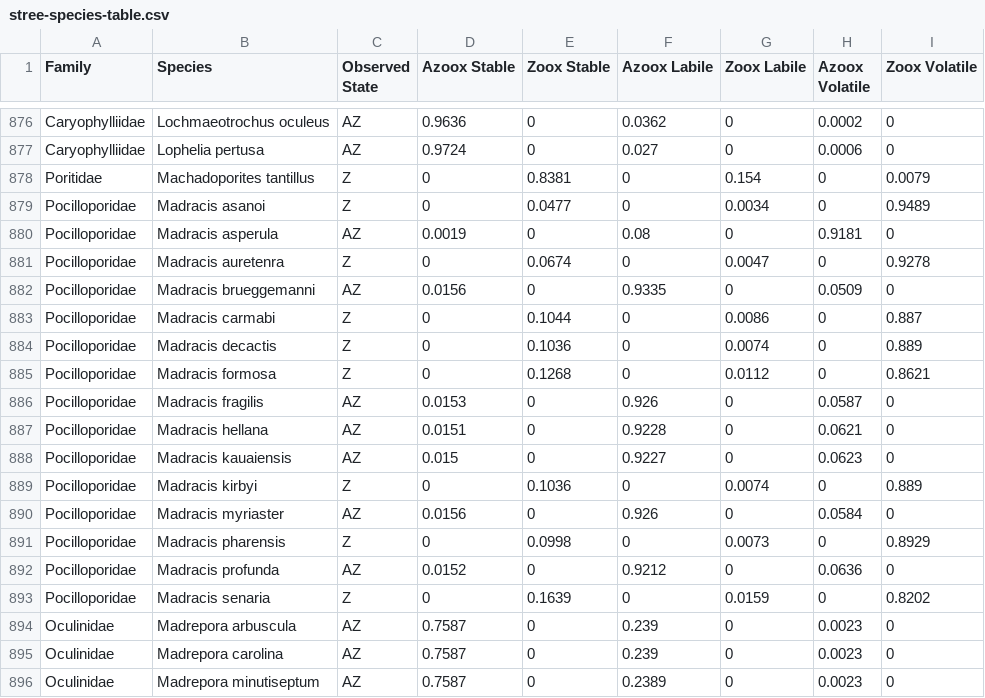
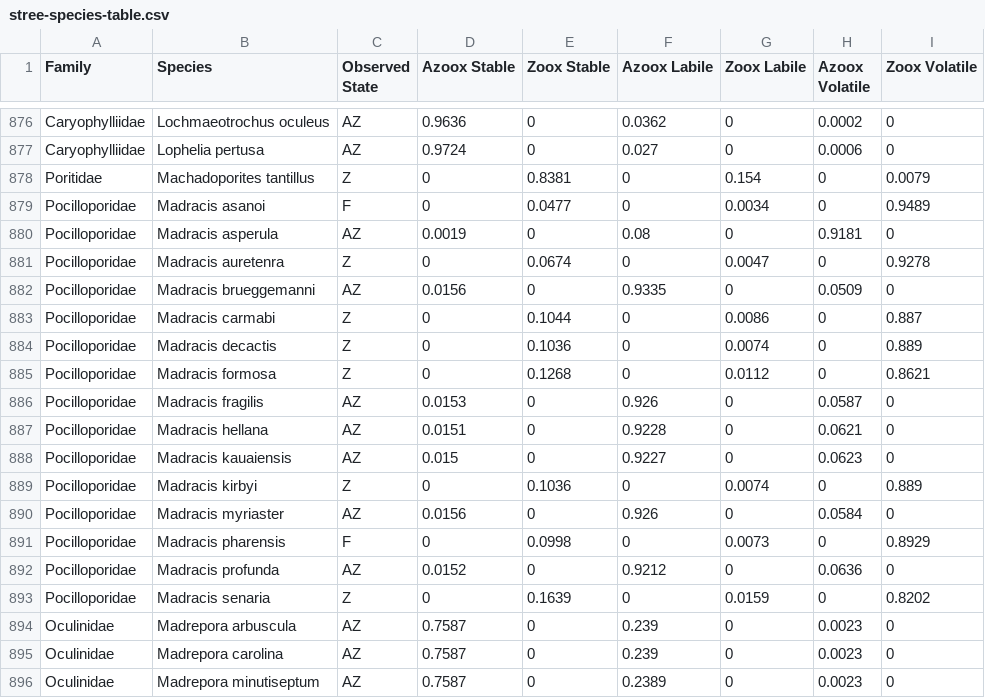
Before and after one commit to jagault/evolution-photosymbiosis, a CSV file: analysis_rerun/results/stree/species_table/stree-species-table.csv, drawn as a sheet; only a part is shown, gaps mark what is left out; the diff covers the shown part only.

```diff
--- a/analysis_rerun/results/stree/species_table/stree-species-table.csv
+++ b/analysis_rerun/results/stree/species_table/stree-species-table.csv
@@ -878,3 +878,3 @@ Caryophylliidae,Lophelia pertusa,AZ,0.9724,0,0.027,0,0.0006,0
 Poritidae,Machadoporites tantillus,Z,0,0.8381,0,0.154,0,0.0079
-Pocilloporidae,Madracis asanoi,Z,0,0.0477,0,0.0034,0,0.9489
+Pocilloporidae,Madracis asanoi,F,0,0.0477,0,0.0034,0,0.9489
 Pocilloporidae,Madracis asperula,AZ,0.0019,0,0.08,0,0.9181,0
@@ -890,3 +890,3 @@ Pocilloporidae,Madracis kirbyi,Z,0,0.1036,0,0.0074,0,0.889
 Pocilloporidae,Madracis myriaster,AZ,0.0156,0,0.926,0,0.0584,0
-Pocilloporidae,Madracis pharensis,Z,0,0.0998,0,0.0073,0,0.8929
+Pocilloporidae,Madracis pharensis,F,0,0.0998,0,0.0073,0,0.8929
 Pocilloporidae,Madracis profunda,AZ,0.0152,0,0.9212,0,0.0636,0
```
Also changed, not shown: 10 edited cells elsewhere in this file, 1 other file.
